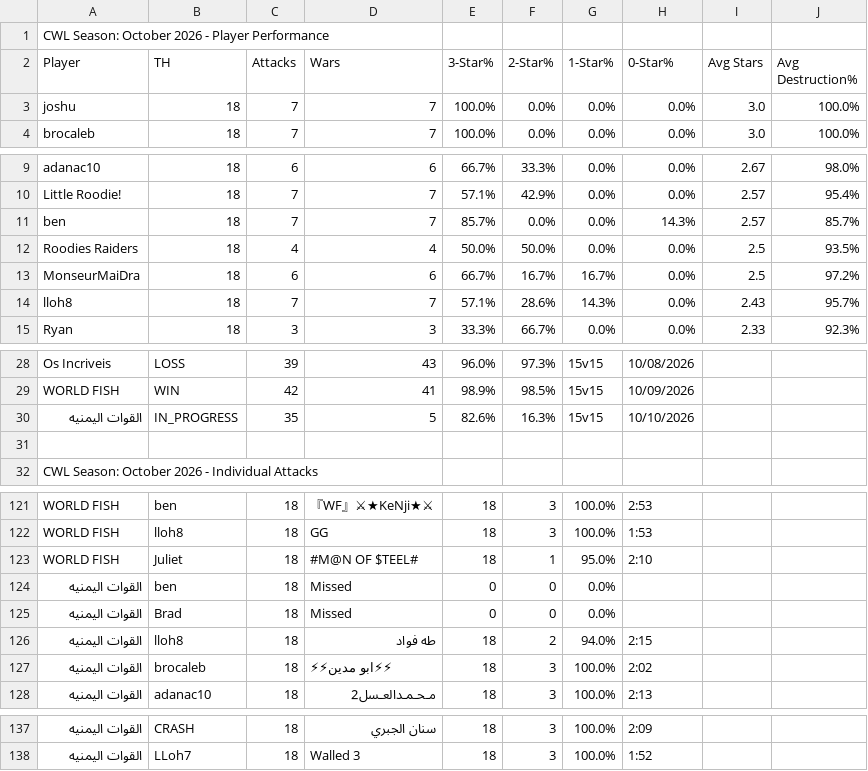
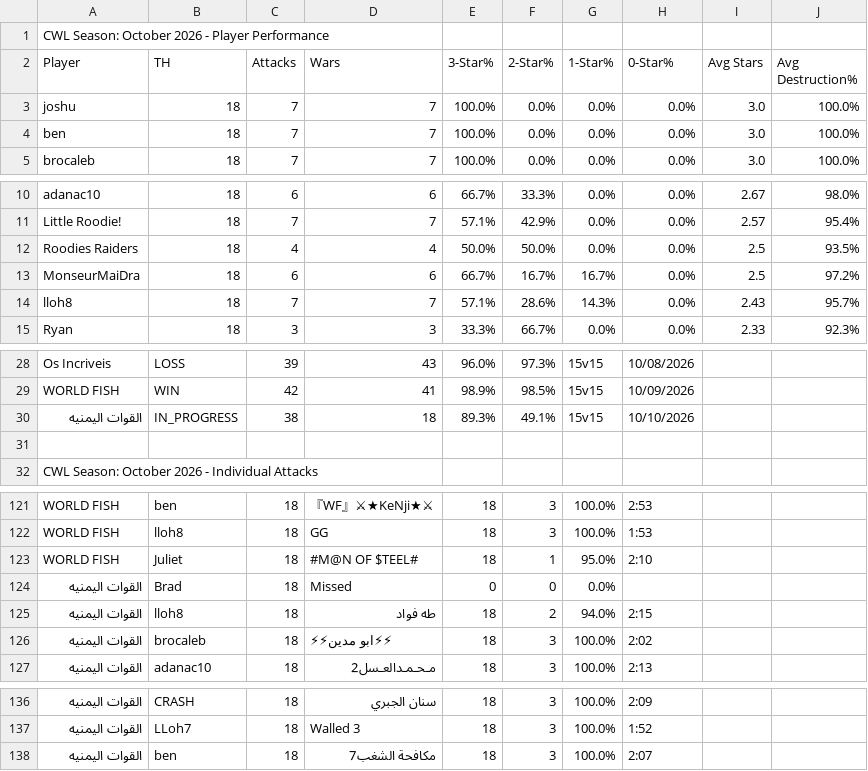
Before and after one commit to Silvester13-SOS/clash-war-analytics, a CSV file: docs/data/cwl-season/2026-10.csv, drawn as a sheet; only a part is shown, gaps mark what is left out.

```diff
--- a/docs/data/cwl-season/2026-10.csv
+++ b/docs/data/cwl-season/2026-10.csv
@@ -3,2 +3,3 @@ Player,TH,Attacks,Wars,3-Star%,2-Star%,1-Star%,0-Star%,Avg Stars,Avg Destruction
 joshu,18,7,7,100.0%,0.0%,0.0%,0.0%,3.0,100.0%
+ben,18,7,7,100.0%,0.0%,0.0%,0.0%,3.0,100.0%
 brocaleb,18,7,7,100.0%,0.0%,0.0%,0.0%,3.0,100.0%
@@ -10,3 +11,2 @@ adanac10,18,6,6,66.7%,33.3%,0.0%,0.0%,2.67,98.0%
 Little Roodie!,18,7,7,57.1%,42.9%,0.0%,0.0%,2.57,95.4%
-ben,18,7,7,85.7%,0.0%,0.0%,14.3%,2.57,85.7%
 Roodies Raiders,18,4,4,50.0%,50.0%,0.0%,0.0%,2.5,93.5%
@@ -29,3 +29,3 @@ Os Incriveis,LOSS,39,43,96.0%,97.3%,15v15,10/08/2026
 WORLD FISH,WIN,42,41,98.9%,98.5%,15v15,10/09/2026
-القوات اليمنيه,IN_PROGRESS,35,5,82.6%,16.3%,15v15,10/10/2026
+القوات اليمنيه,IN_PROGRESS,38,18,89.3%,49.1%,15v15,10/10/2026
 
@@ -123,3 +123,2 @@ WORLD FISH,lloh8,18,GG,18,3,100.0%,1:53
 WORLD FISH,Juliet,18,#M@N OF $TEEL#,18,1,95.0%,2:10
-القوات اليمنيه,ben,18,Missed,0,0,0.0%,
 القوات اليمنيه,Brad,18,Missed,0,0,0.0%,
@@ -138 +137,2 @@ WORLD FISH,Juliet,18,#M@N OF $TEEL#,18,1,95.0%,2:10
 القوات اليمنيه,LLoh7,18,Walled 3,18,3,100.0%,1:52
+القوات اليمنيه,ben,18,مكافحة الشغب7,18,3,100.0%,2:07
```
Also changed, not shown: 17 other files.
